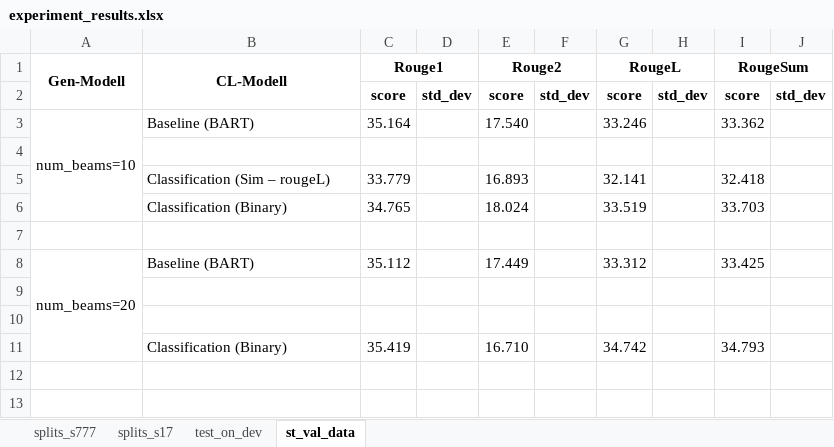
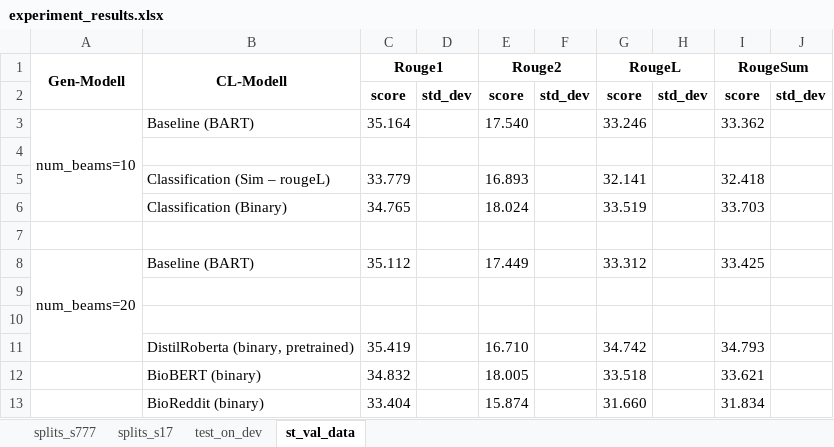
Before and after one commit to leonweber/bionlp21_summarize, an Excel workbook: data/experiment_results.xlsx, sheet st_val_data, drawn as a sheet; values as stored, in another font and other column widths than the file's, no borders; the diff names each change by its address in the sheet, - before the commit and + after, or states it on an @@ line.

```diff
--- a/data/experiment_results.xlsx (sheet st_val_data)
+++ b/data/experiment_results.xlsx (sheet st_val_data)
-B11 (CL-Modell): Classification (Binary)
+B11 (CL-Modell): DistilRoberta (binary, pretrained)
+row 12:  | BioBERT (binary) | 34.832 |  | 18.005 |  | 33.518 |  | 33.621
+row 13:  | BioReddit (binary) | 33.404 |  | 15.874 |  | 31.660 |  | 31.834
```
Also changed, not shown: sheet test_on_dev, 5 other files.
